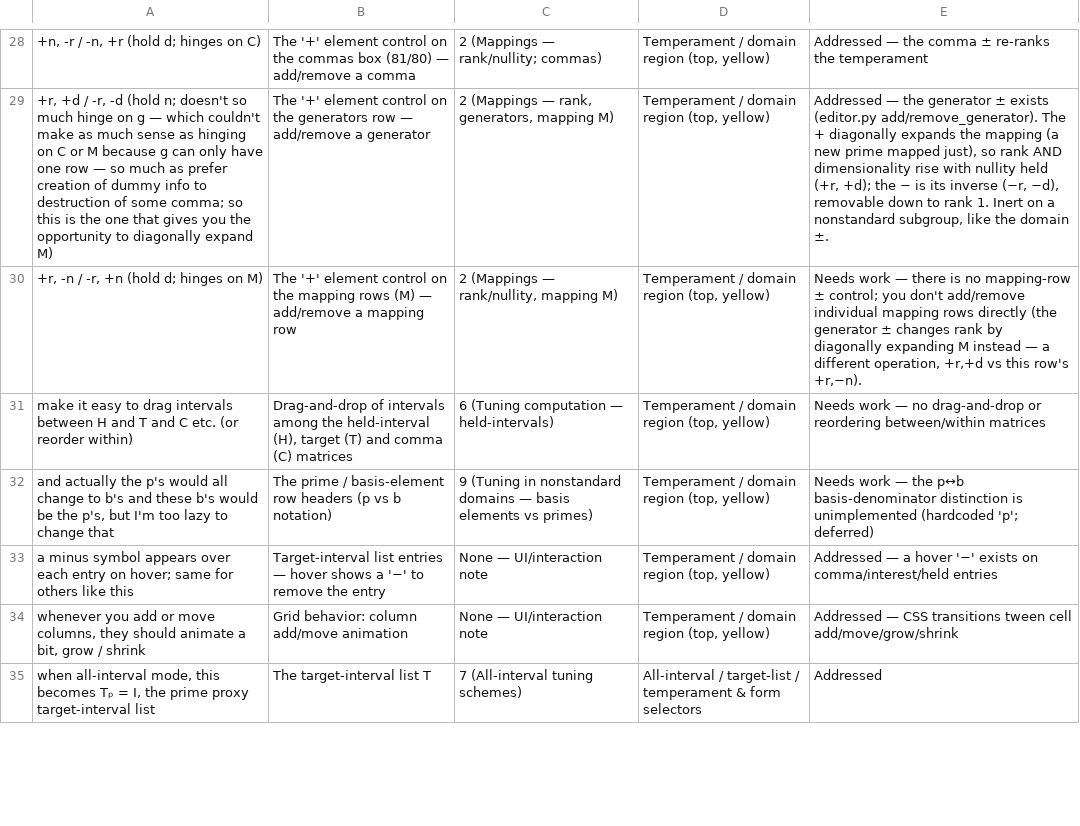
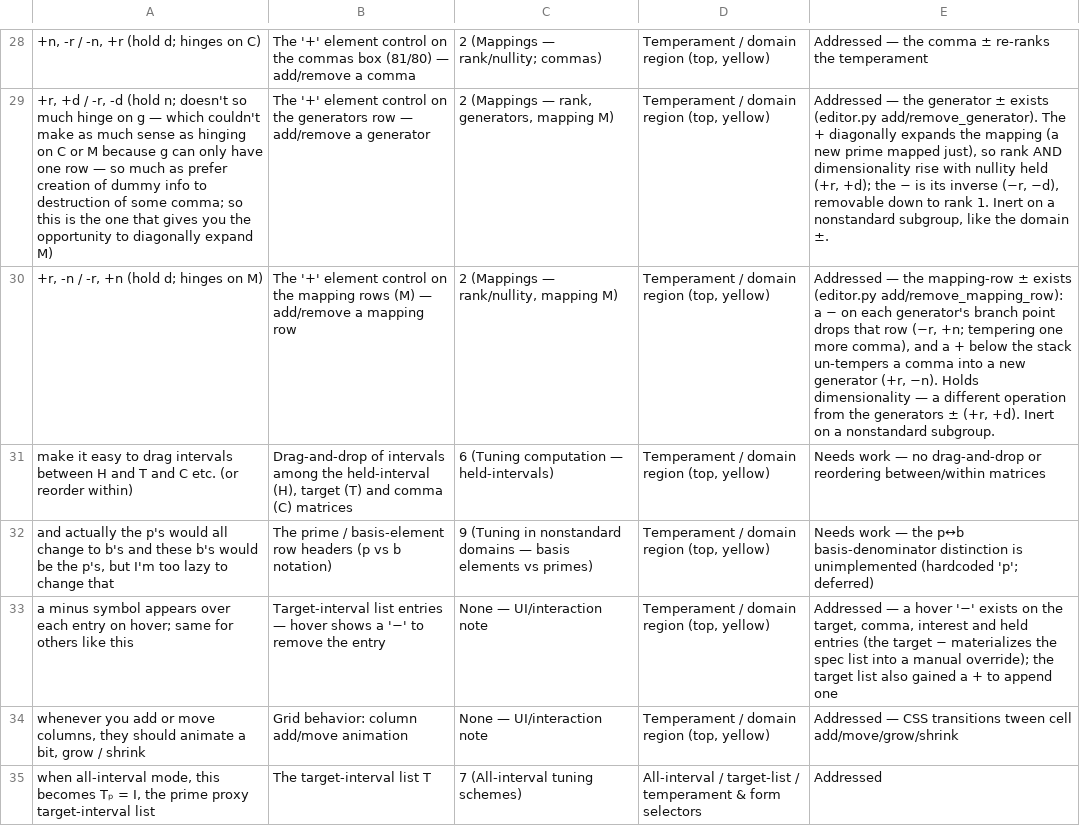
Before and after one commit to DandDsRTT/rtt-python, a CSV file: RTT maximized mockup - blue text transcription.csv, drawn as a sheet; only a part is shown, gaps mark what is left out; the diff names each change by its address in the sheet, - before the commit and + after, or states it on an @@ line.

```diff
--- a/RTT maximized mockup - blue text transcription.csv
+++ b/RTT maximized mockup - blue text transcription.csv
-E30: Needs work — there is no mapping-row ± control; you don't add/remove individual mapping rows directly (the generator ± changes rank by diagonally expanding M instead — a different operation, +r,+d vs this row's +r,−n).
+E30: Addressed — the mapping-row ± exists (editor.py add/remove_mapping_row): a − on each generator's branch point drops that row (−r, +n; tempering one more comma), and a + below the stack un-tempers a comma into a new generator (+r, −n). Holds dimensionality — a different operation from the generators ± (+r, +d). Inert on a nonstandard subgroup.
-E33: …exists on comma/interest/held entries
+E33: …exists on the target, comma, interest and held entries (the target − materializes the spec list into a manual override); the target list also gained a + to append one
```
